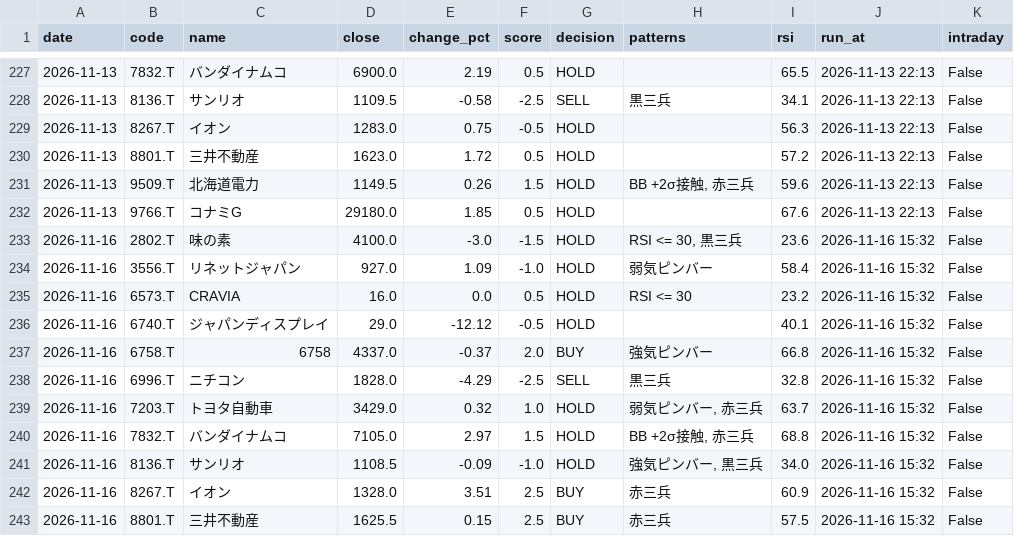
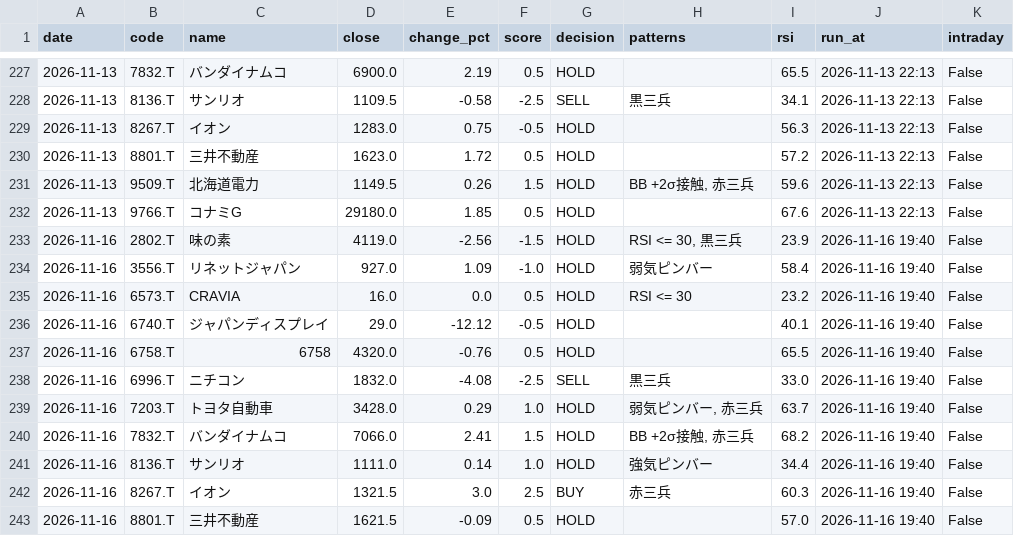
Before and after one commit to stock-bot-user64/stock-signal-ct64, a CSV file: data/history.csv, drawn as a sheet; only a part is shown, gaps mark what is left out; the diff covers the shown part only.

```diff
--- a/data/history.csv
+++ b/data/history.csv
@@ -232,12 +232,12 @@
 2026-11-13,9766.T,コナミG,29180.0,1.85,0.5,HOLD,,67.6,2026-11-13 22:13,False
-2026-11-16,2802.T,味の素,4100.0,-3.0,-1.5,HOLD,"RSI <= 30, 黒三兵",23.6,2026-11-16 15:32,False
-2026-11-16,3556.T,リネットジャパン,927.0,1.09,-1.0,HOLD,弱気ピンバー,58.4,2026-11-16 15:32,False
-2026-11-16,6573.T,CRAVIA,16.0,0.0,0.5,HOLD,RSI <= 30,23.2,2026-11-16 15:32,False
-2026-11-16,6740.T,ジャパンディスプレイ,29.0,-12.12,-0.5,HOLD,,40.1,2026-11-16 15:32,False
-2026-11-16,6758.T,6758,4337.0,-0.37,2.0,BUY,強気ピンバー,66.8,2026-11-16 15:32,False
-2026-11-16,6996.T,ニチコン,1828.0,-4.29,-2.5,SELL,黒三兵,32.8,2026-11-16 15:32,False
-2026-11-16,7203.T,トヨタ自動車,3429.0,0.32,1.0,HOLD,"弱気ピンバー, 赤三兵",63.7,2026-11-16 15:32,False
-2026-11-16,7832.T,バンダイナムコ,7105.0,2.97,1.5,HOLD,"BB +2σ接触, 赤三兵",68.8,2026-11-16 15:32,False
-2026-11-16,8136.T,サンリオ,1108.5,-0.09,-1.0,HOLD,"強気ピンバー, 黒三兵",34.0,2026-11-16 15:32,False
-2026-11-16,8267.T,イオン,1328.0,3.51,2.5,BUY,赤三兵,60.9,2026-11-16 15:32,False
-2026-11-16,8801.T,三井不動産,1625.5,0.15,2.5,BUY,赤三兵,57.5,2026-11-16 15:32,False
+2026-11-16,2802.T,味の素,4119.0,-2.56,-1.5,HOLD,"RSI <= 30, 黒三兵",23.9,2026-11-16 19:40,False
+2026-11-16,3556.T,リネットジャパン,927.0,1.09,-1.0,HOLD,弱気ピンバー,58.4,2026-11-16 19:40,False
+2026-11-16,6573.T,CRAVIA,16.0,0.0,0.5,HOLD,RSI <= 30,23.2,2026-11-16 19:40,False
+2026-11-16,6740.T,ジャパンディスプレイ,29.0,-12.12,-0.5,HOLD,,40.1,2026-11-16 19:40,False
+2026-11-16,6758.T,6758,4320.0,-0.76,0.5,HOLD,,65.5,2026-11-16 19:40,False
+2026-11-16,6996.T,ニチコン,1832.0,-4.08,-2.5,SELL,黒三兵,33.0,2026-11-16 19:40,False
+2026-11-16,7203.T,トヨタ自動車,3428.0,0.29,1.0,HOLD,"弱気ピンバー, 赤三兵",63.7,2026-11-16 19:40,False
+2026-11-16,7832.T,バンダイナムコ,7066.0,2.41,1.5,HOLD,"BB +2σ接触, 赤三兵",68.2,2026-11-16 19:40,False
+2026-11-16,8136.T,サンリオ,1111.0,0.14,1.0,HOLD,強気ピンバー,34.4,2026-11-16 19:40,False
+2026-11-16,8267.T,イオン,1321.5,3.0,2.5,BUY,赤三兵,60.3,2026-11-16 19:40,False
+2026-11-16,8801.T,三井不動産,1621.5,-0.09,0.5,HOLD,,57.0,2026-11-16 19:40,False
```
Also changed, not shown: 11 edited cells elsewhere in this file, 2 other files.
